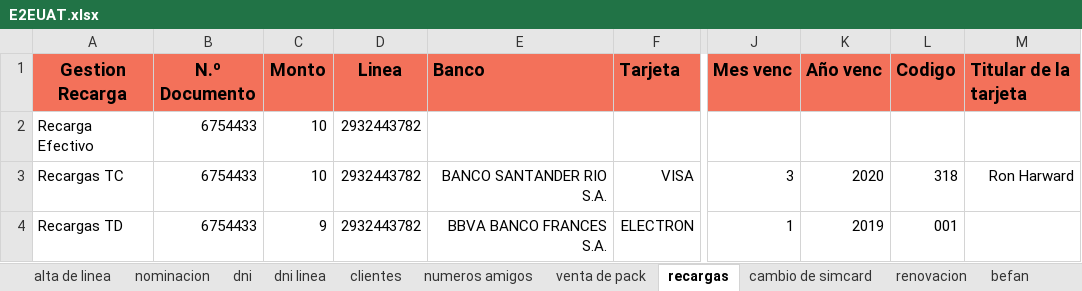
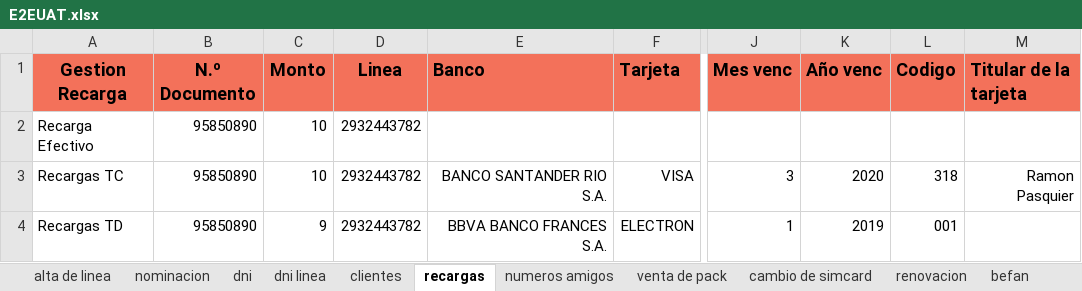
Before and after one commit to MattuCarabajal/FAN-Merge, an Excel workbook: E2EUAT.xlsx, sheet recargas, drawn as a sheet; only a part is shown, gaps mark what is left out; values as stored, in another font and other column widths than the file's, no borders; the diff names each change by its address in the sheet, - before the commit and + after, or states it on an @@ line.

```diff
--- a/E2EUAT.xlsx (sheet recargas)
+++ b/E2EUAT.xlsx (sheet recargas)
@@ sheet tab order changed: alta de linea | nominacion | dni | dni linea | clientes | recargas | numeros amigos | venta de pack | cambio de simcard | renovacion | befan @@
-B2:B4 (N.º Documento): 6754433
+B2:B4 (N.º Documento): 95850890
-M3 (Titular de la tarjeta): Ron Harward
+M3 (Titular de la tarjeta): Ramon Pasquier
```
Also changed, not shown: sheet nominacion, sheet alta de linea, sheet clientes, sheet dni linea, sheet seriales, 7 other files.
